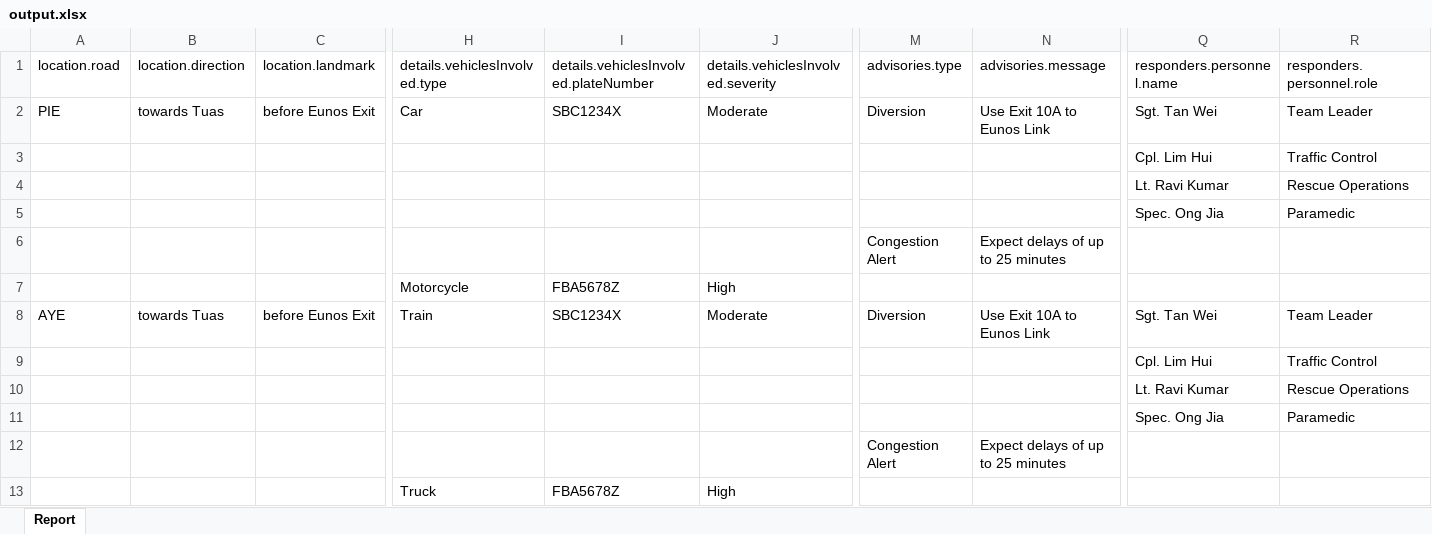
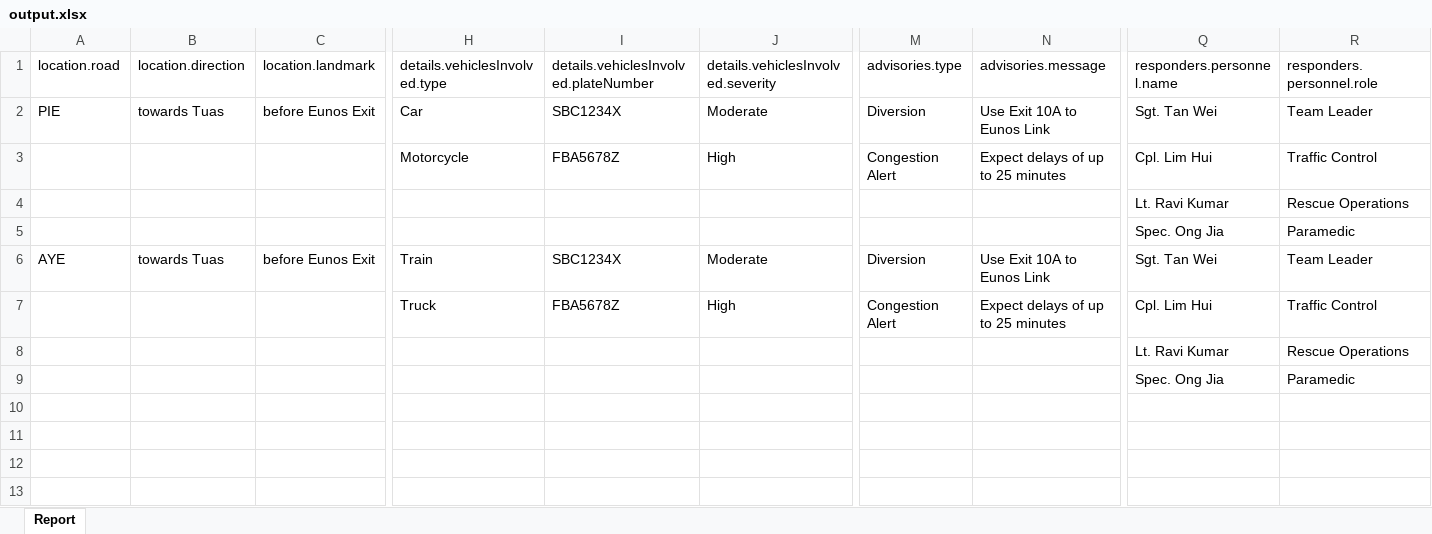
Before and after one commit to tuntunwin/prompt-demo, an Excel workbook: output.xlsx, sheet Report, drawn as a sheet; only a part is shown, gaps mark what is left out; values as stored, in another font and other column widths than the file's, no borders; removed rows and columns are numbered as before the commit, all else as after; rows hold the shown columns only; the diff names each change by its address in the sheet, - before the commit and + after, or states it on an @@ line.

```diff
--- a/output.xlsx (sheet Report)
+++ b/output.xlsx (sheet Report)
-row 3:  |  |  |  |  |  |  |  | Cpl. Lim Hui | Traffic Control
+row 3:  |  |  | Motorcycle | FBA5678Z | High | Congestion Alert | Expect delays of up to 25 minutes | Cpl. Lim Hui | Traffic Control
-row 6:  |  |  |  |  |  | Congestion Alert | Expect delays of up to 25 minutes
-row 7:  |  |  | Motorcycle | FBA5678Z | High
-row 9:  |  |  |  |  |  |  |  | Cpl. Lim Hui | Traffic Control
+row 7:  |  |  | Truck | FBA5678Z | High | Congestion Alert | Expect delays of up to 25 minutes | Cpl. Lim Hui | Traffic Control
-row 12:  |  |  |  |  |  | Congestion Alert | Expect delays of up to 25 minutes
-row 13:  |  |  | Truck | FBA5678Z | High
```
Also changed, not shown: 1 other file.
